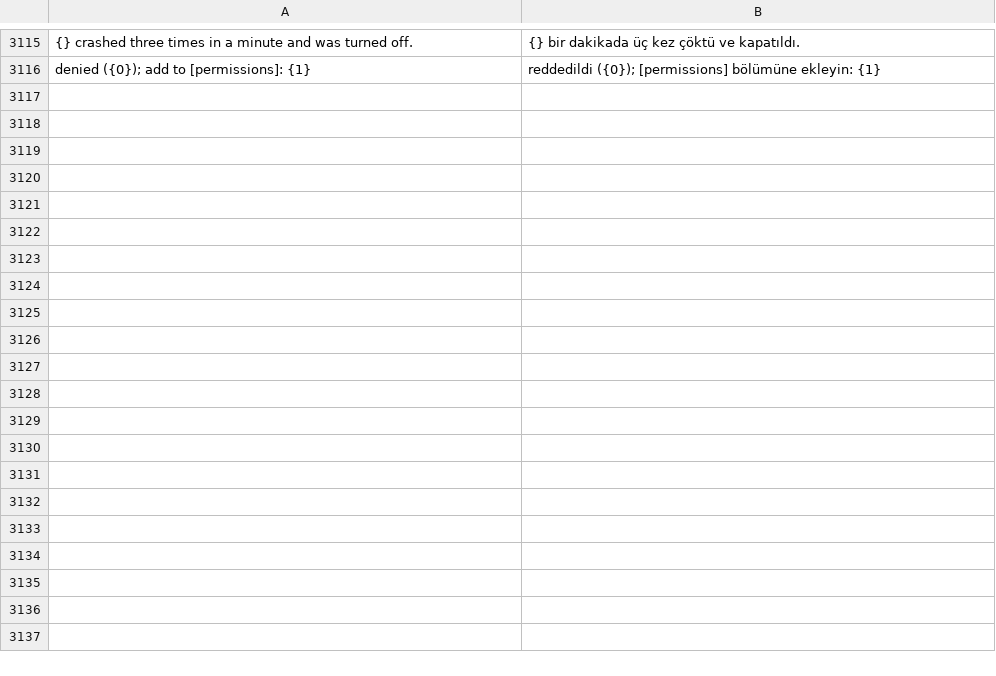
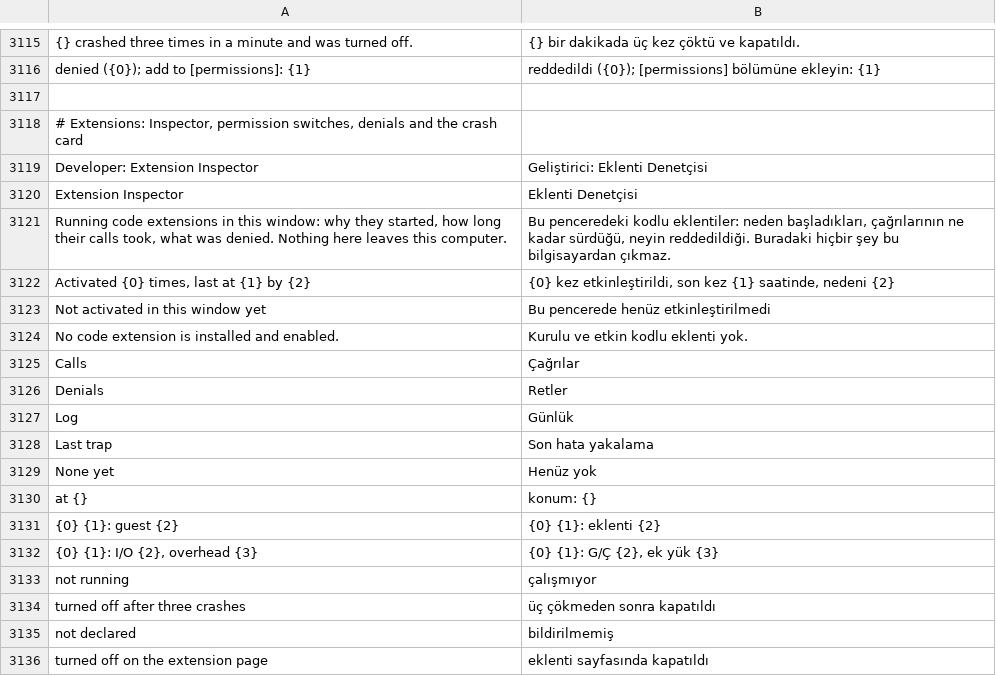
Before and after one commit to doancan/codeyard, a TSV file: crates/app/locales/tr.tsv, drawn as a sheet; only a part is shown, gaps mark what is left out; the diff covers the shown part only; the diff names each change by its address in the sheet, - before the commit and + after, or states it on an @@ line.

Commit message:
Extension Inspector, permission switches, denials and the crash card
Per-permission switches on a code extension's page, saved per extension and
publisher in <data>/extensions/permissions.json (ext-core grants.rs) and applied
at once: the broker reads them before every call and running exthosts get the
new granted set (ToHost::Grants). The exthost reports calls it refused itself
(ToApp::Denied), so every denial lands in an in-memory list with Copy fix.

Developer: Extension Inspector shows, per extension with code, when and why it
activated, its calls with guest, I/O and overhead time, denials, log and last
trap, with keyboard and AccessKit support. After three crashes the page shows a
crash card with Reinstall Previous Version, Copy Report (no file contents, no
paths outside the extension) and Report, which opens a prefilled issue in the
manifest repository after confirmation.

```diff
--- a/crates/app/locales/tr.tsv
+++ b/crates/app/locales/tr.tsv
+row 3117: (empty)
+row 3118: # Extensions: Inspector, permission switches, denials and the crash card
+row 3119: Developer: Extension Inspector | Geliştirici: Eklenti Denetçisi
+row 3120: Extension Inspector | Eklenti Denetçisi
+row 3121: Running code extensions in this window: why they started, how long their calls took, what was denied. Nothing here leaves this computer. | Bu penceredeki kodlu eklentiler: neden başladıkları, çağrılarının ne kadar sürdüğü, neyin reddedildiği. Buradaki hiçbir şey bu bilgisayardan çıkmaz.
+row 3122: Activated {0} times, last at {1} by {2} | {0} kez etkinleştirildi, son kez {1} saatinde, nedeni {2}
+row 3123: Not activated in this window yet | Bu pencerede henüz etkinleştirilmedi
+row 3124: No code extension is installed and enabled. | Kurulu ve etkin kodlu eklenti yok.
+row 3125: Calls | Çağrılar
+row 3126: Denials | Retler
+row 3127: Log | Günlük
+row 3128: Last trap | Son hata yakalama
+row 3129: None yet | Henüz yok
+row 3130: at {} | konum: {}
+row 3131: {0} {1}: guest {2} | {0} {1}: eklenti {2}
+row 3132: {0} {1}: I/O {2}, overhead {3} | {0} {1}: G/Ç {2}, ek yük {3}
+row 3133: not running | çalışmıyor
+row 3134: turned off after three crashes | üç çökmeden sonra kapatıldı
+row 3135: not declared | bildirilmemiş
+row 3136: turned off on the extension page | eklenti sayfasında kapatıldı
```
Also changed, not shown: 18 added rows elsewhere in this file, crates/app/locales/template.tsv, 29 other files.
